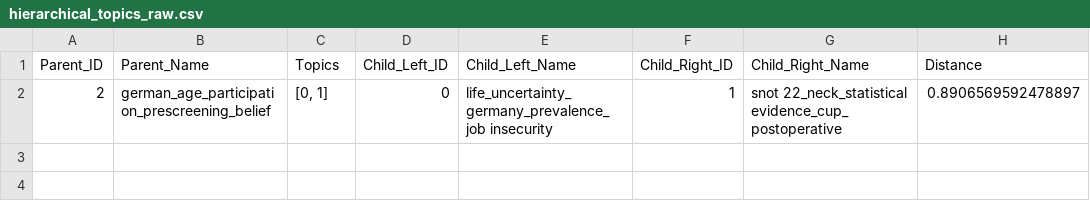
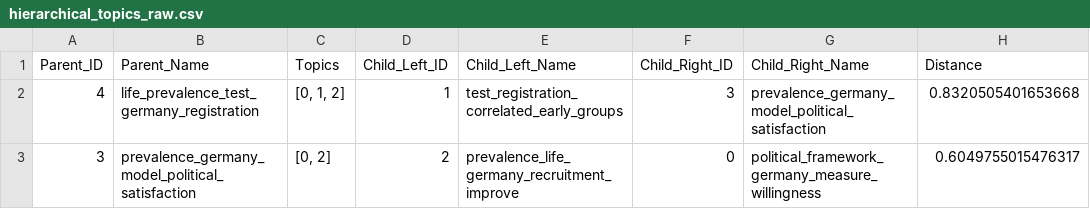
Before and after one commit to momenifi/gesis_trend_topics, a CSV file: outputs_by_cluster/cluster_BIO/hierarchical_topics_raw.csv, drawn as a sheet; removed rows and columns are numbered as before the commit, all else as after; the diff names each change by its address in the sheet, - before the commit and + after, or states it on an @@ line.

```diff
--- a/outputs_by_cluster/cluster_BIO/hierarchical_topics_raw.csv
+++ b/outputs_by_cluster/cluster_BIO/hierarchical_topics_raw.csv
-row 2: 2 | german_age_participation_prescreening_belief | [0, 1] | 0 | life_uncertainty_germany_prevalence_job insecurity | 1 | snot 22_neck_statistical evidence_cup_postoperative | 0.8906569592478897
+row 2: 4 | life_prevalence_test_germany_registration | [0, 1, 2] | 1 | test_registration_correlated_early_groups | 3 | prevalence_germany_model_political_satisfaction | 0.8320505401653668
+row 3: 3 | prevalence_germany_model_political_satisfaction | [0, 2] | 2 | prevalence_life_germany_recruitment_improve | 0 | political_framework_germany_measure_willingness | 0.6049755015476317
```
Also changed, not shown: outputs_by_cluster/cluster_CS/hierarchical_topics_raw.csv, outputs_by_cluster/cluster_CS/topic_info.csv, 40 other files.
